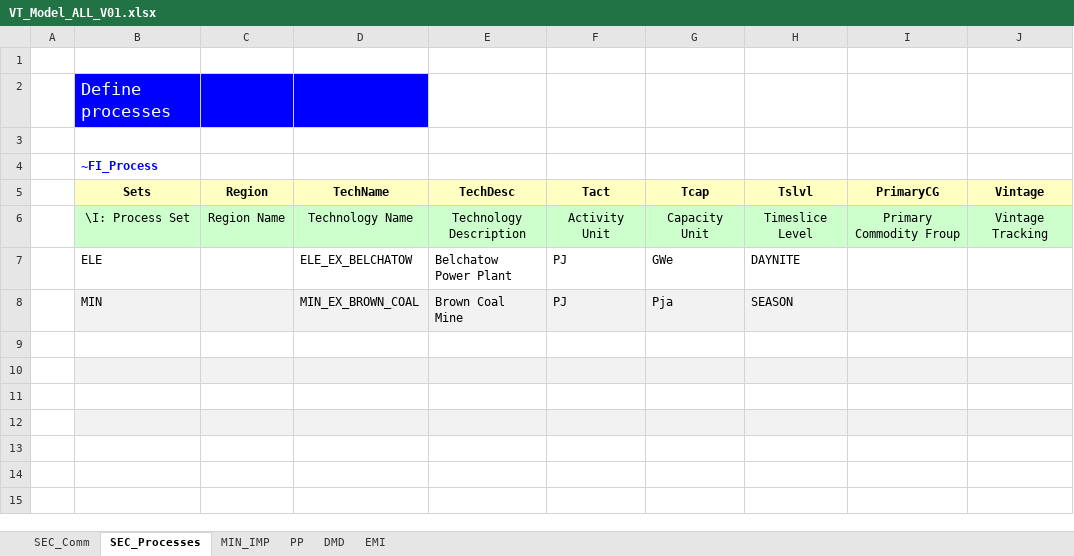
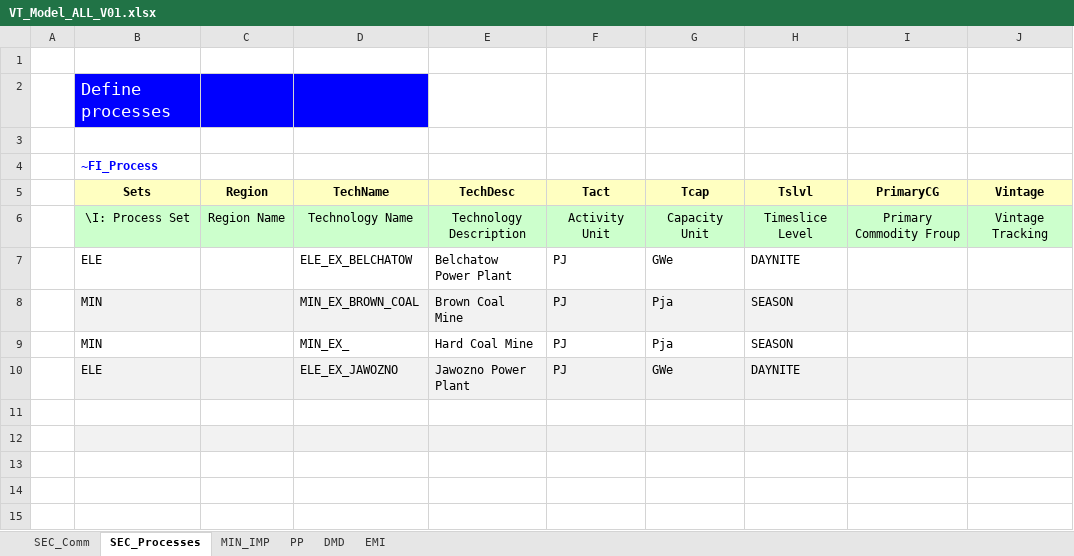
Before and after one commit to Gucwia/IERP, an Excel workbook: VT_Model_ALL_V01.xlsx, sheet SEC_Processes, drawn as a sheet; only a part is shown; values as stored, in another font and other column widths than the file's, no borders; the diff names each change by its address in the sheet, - before the commit and + after, or states it on an @@ line.

```diff
--- a/VT_Model_ALL_V01.xlsx (sheet SEC_Processes)
+++ b/VT_Model_ALL_V01.xlsx (sheet SEC_Processes)
-row 9: (empty)
+row 9:  | MIN |  | MIN_EX_ | Hard Coal Mine | PJ | Pja | SEASON
-row 10: (empty)
+row 10:  | ELE |  | ELE_EX_JAWOZNO | Jawozno Power Plant | PJ | GWe | DAYNITE
```
Also changed, not shown: sheet PP, sheet MIN_IMP, sheet SEC_Comm, sheet DMD.
